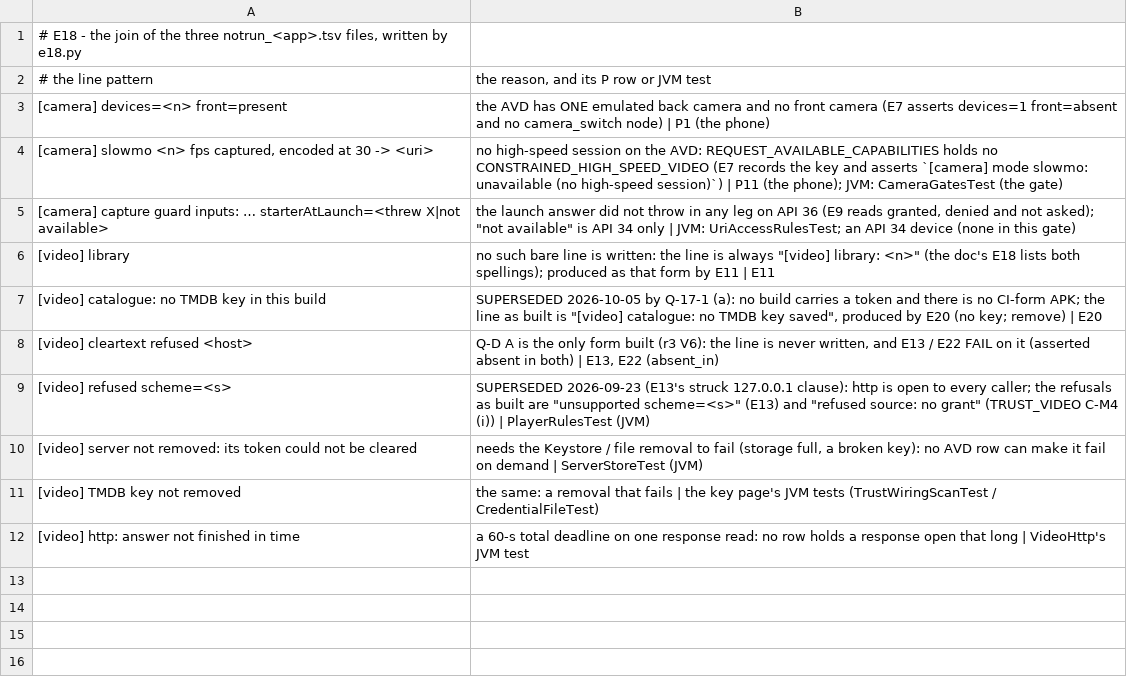
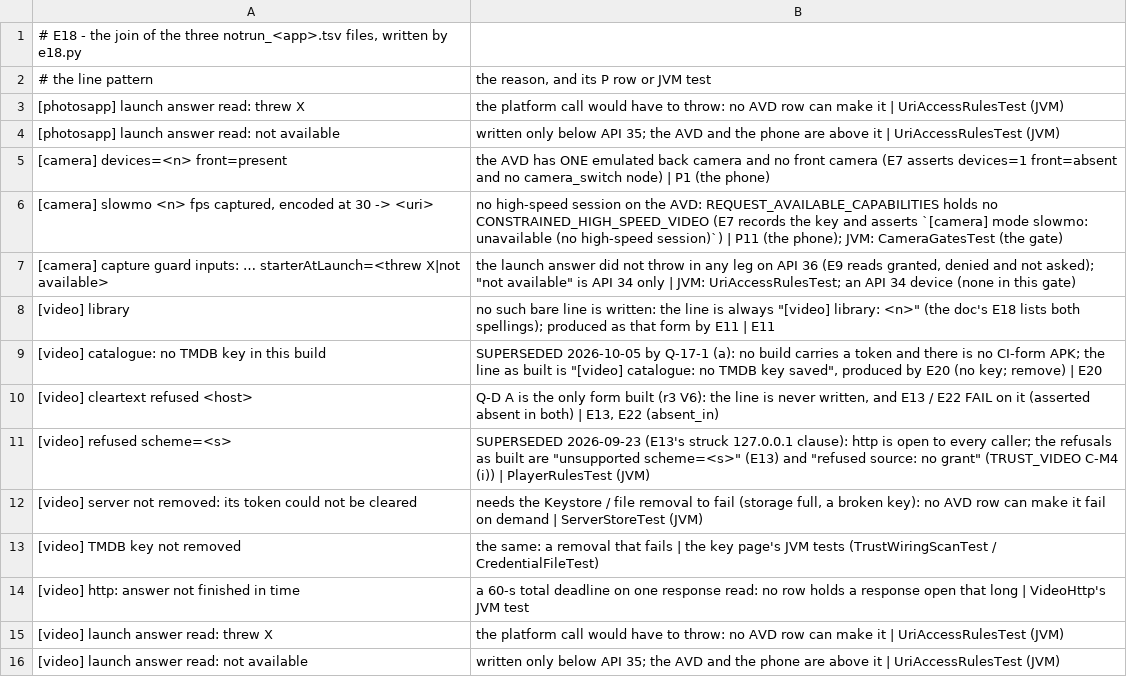
Before and after one commit to kingpinzs/tessera, a TSV file: docs/plan/qa/phase-17/E18/notrun.tsv, drawn as a sheet.

```diff
--- a/docs/plan/qa/phase-17/E18/notrun.tsv
+++ b/docs/plan/qa/phase-17/E18/notrun.tsv
@@ -2,2 +2,4 @@
 # the line pattern	the reason, and its P row or JVM test
+[photosapp] launch answer read: threw X	the platform call would have to throw: no AVD row can make it | UriAccessRulesTest (JVM)
+[photosapp] launch answer read: not available	written only below API 35; the AVD and the phone are above it | UriAccessRulesTest (JVM)
 [camera] devices=<n> front=present	the AVD has ONE emulated back camera and no front camera (E7 asserts devices=1 front=absent and no camera_switch node) | P1 (the phone)
@@ -12 +14,3 @@
 [video] http: answer not finished in time	a 60-s total deadline on one response read: no row holds a response open that long | VideoHttp's JVM test
+[video] launch answer read: threw X	the platform call would have to throw: no AVD row can make it | UriAccessRulesTest (JVM)
+[video] launch answer read: not available	written only below API 35; the AVD and the phone are above it | UriAccessRulesTest (JVM)
```
Also changed, not shown: docs/plan/qa/phase-17/E18/notrun_photos.tsv, docs/plan/qa/phase-17/E18/notrun_video.tsv, 14 other files.
